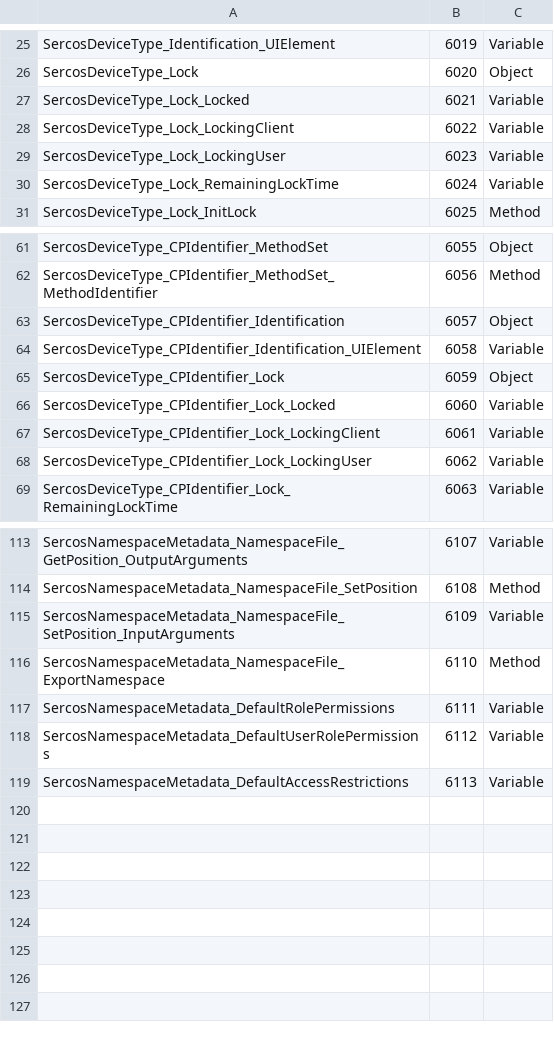
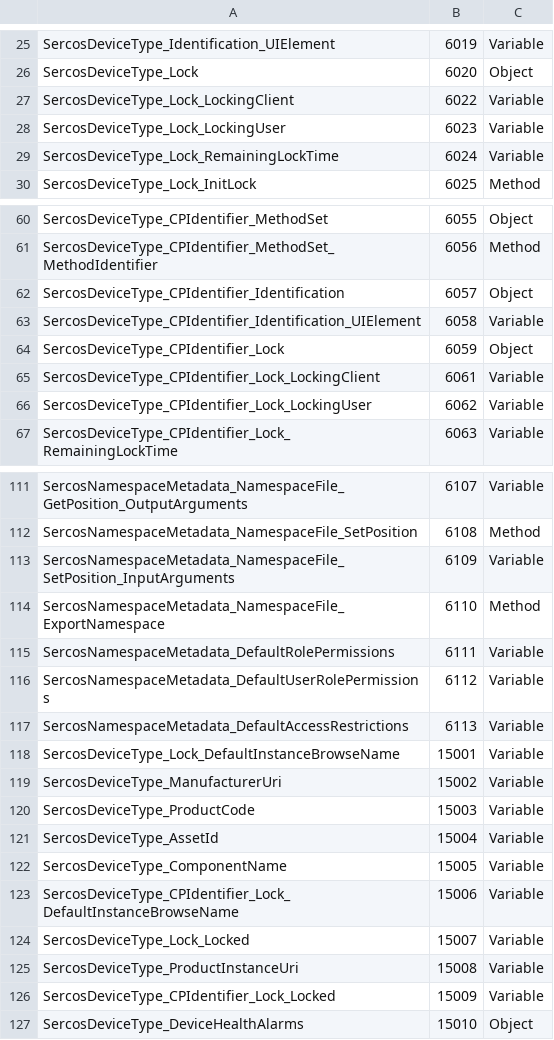
Before and after one commit to OPCFoundation/UA-Nodeset, a CSV file: Sercos/SercosModel.csv, drawn as a sheet; only a part is shown, gaps mark what is left out; removed rows and columns are numbered as before the commit, all else as after; the diff names each change by its address in the sheet, - before the commit and + after, or states it on an @@ line.

```diff
--- a/Sercos/SercosModel.csv
+++ b/Sercos/SercosModel.csv
-row 27: SercosDeviceType_Lock_Locked | 6021 | Variable
-row 66: SercosDeviceType_CPIdentifier_Lock_Locked | 6060 | Variable
+row 118: SercosDeviceType_Lock_DefaultInstanceBrowseName | 15001 | Variable
+row 119: SercosDeviceType_ManufacturerUri | 15002 | Variable
+row 120: SercosDeviceType_ProductCode | 15003 | Variable
+row 121: SercosDeviceType_AssetId | 15004 | Variable
+row 122: SercosDeviceType_ComponentName | 15005 | Variable
+row 123: SercosDeviceType_CPIdentifier_Lock_DefaultInstanceBrowseName | 15006 | Variable
+row 124: SercosDeviceType_Lock_Locked | 15007 | Variable
+row 125: SercosDeviceType_ProductInstanceUri | 15008 | Variable
+row 126: SercosDeviceType_CPIdentifier_Lock_Locked | 15009 | Variable
+row 127: SercosDeviceType_DeviceHealthAlarms | 15010 | Object
```
Also changed, not shown: ADI/OpcUaAdiModel.csv, PLCopen/OpcUaPLCopenModel.csv, 42 other files.
